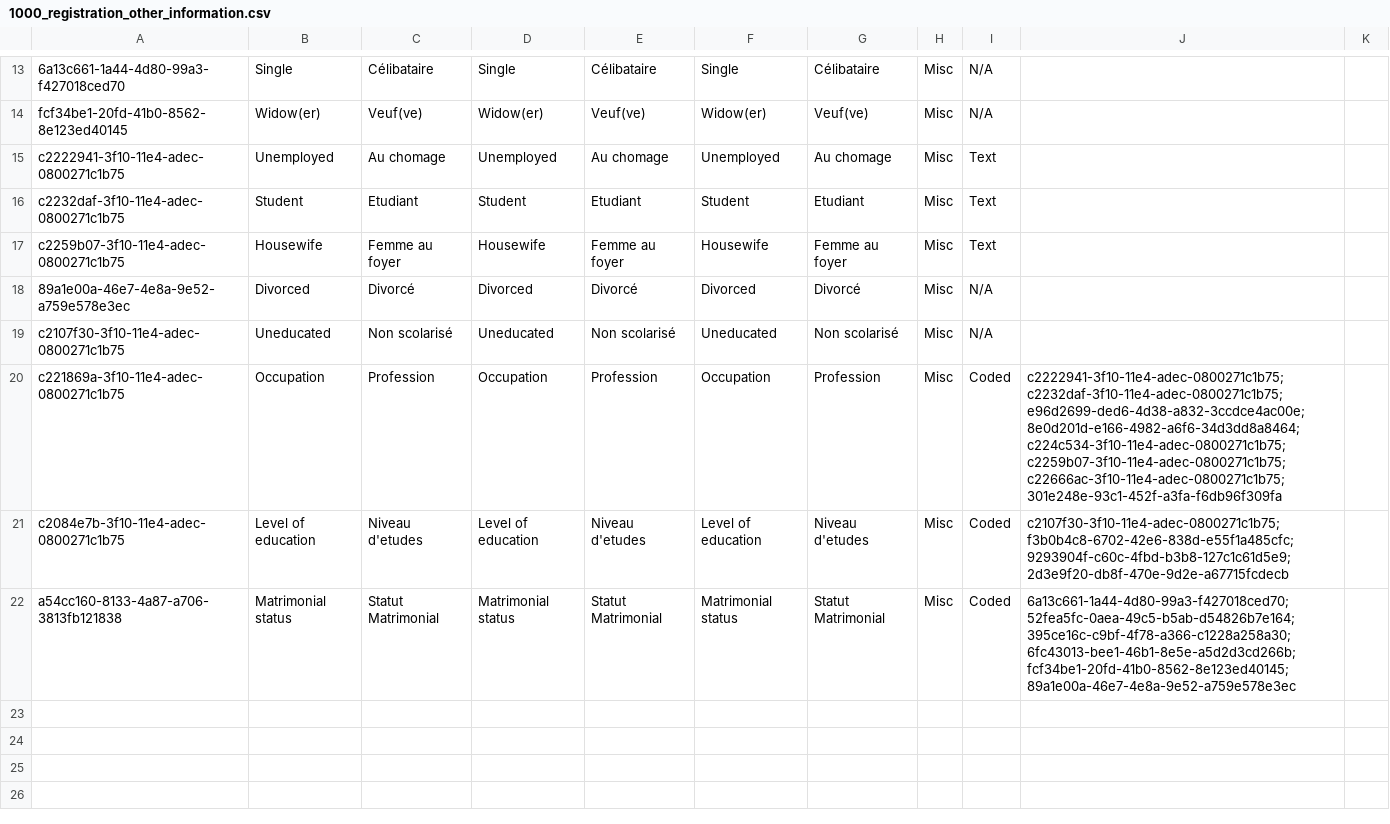
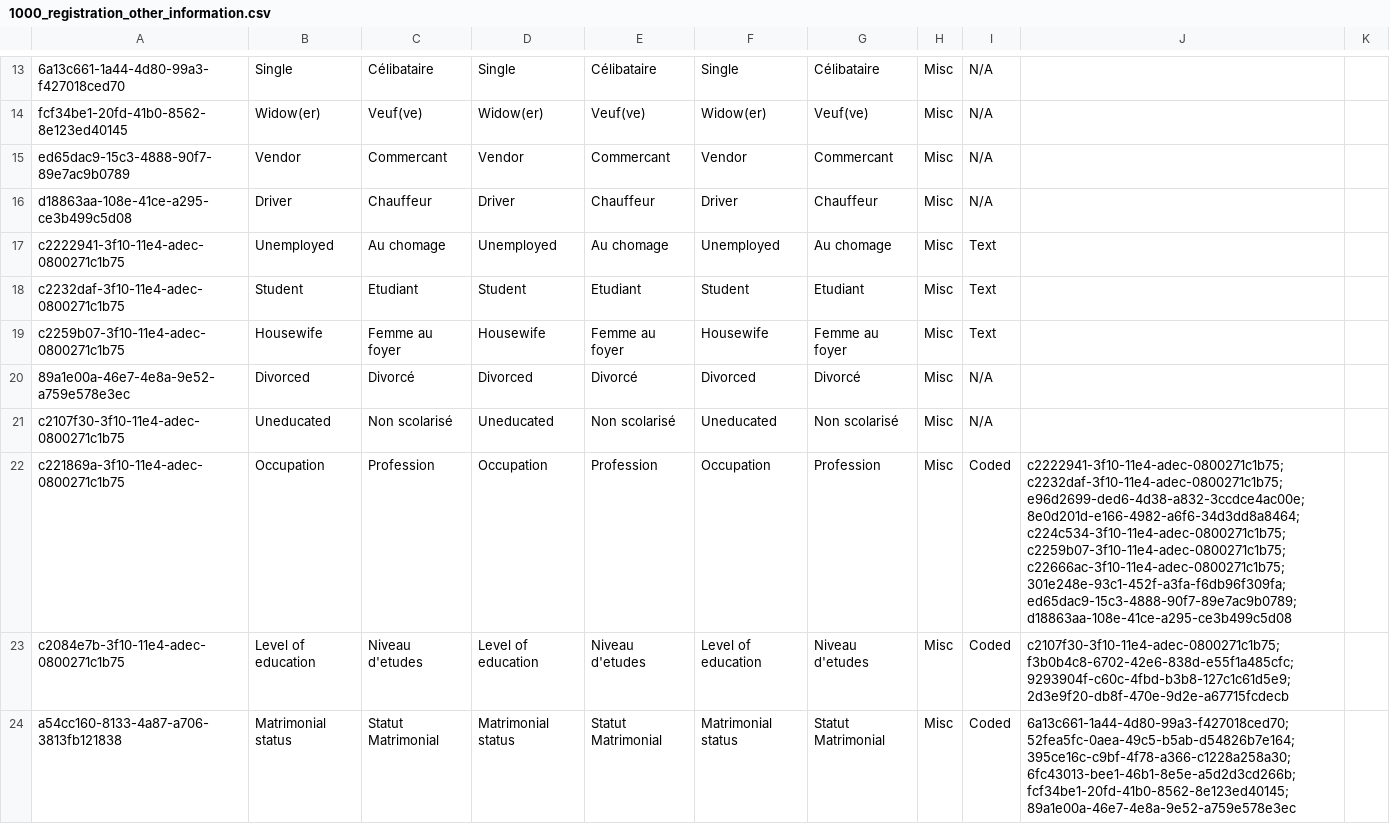
Before and after one commit to jembi/cameroon-bahmni-metadata, a CSV file: configuration/concepts/1000_registration_other_information.csv, drawn as a sheet; only a part is shown, gaps mark what is left out; addresses are those after the commit; the diff names each change by its address in the sheet, - before the commit and + after, or states it on an @@ line.

```diff
--- a/configuration/concepts/1000_registration_other_information.csv
+++ b/configuration/concepts/1000_registration_other_information.csv
+row 15: ed65dac9-15c3-4888-90f7-89e7ac9b0789 | Vendor | Commercant | Vendor | Commercant | Vendor | Commercant | Misc | N/A
+row 16: d18863aa-108e-41ce-a295-ce3b499c5d08 | Driver | Chauffeur | Driver | Chauffeur | Driver | Chauffeur | Misc | N/A
-J22: c2222941-3f10-11e4-adec-0800271c1b75;c2232daf-3f10-11e4-adec-0800271c1b75;e96d2699-ded6-4d38-a832-3ccdce4ac00e;8e0d201d-e166-4982-a6f6-34d3dd8a8464;c224c534-3f10-11e4-adec-0800271c1b75;c2259b07-3f10-11e4-adec-0800271c1b75;c22666ac-3f10-11e4-adec-0800271c1b75;301e248e-93c1-452f-a3fa-f6db96f309fa
+J22: c2222941-3f10-11e4-adec-0800271c1b75;c2232daf-3f10-11e4-adec-0800271c1b75;e96d2699-ded6-4d38-a832-3ccdce4ac00e;8e0d201d-e166-4982-a6f6-34d3dd8a8464;c224c534-3f10-11e4-adec-0800271c1b75;c2259b07-3f10-11e4-adec-0800271c1b75;c22666ac-3f10-11e4-adec-0800271c1b75;301e248e-93c1-452f-a3fa-f6db96f309fa;ed65dac9-15c3-4888-90f7-89e7ac9b0789;d18863aa-108e-41ce-a295-ce3b499c5d08
```
Also changed, not shown: configuration/concepts/1000_death_reasons.csv, 1 other file.
